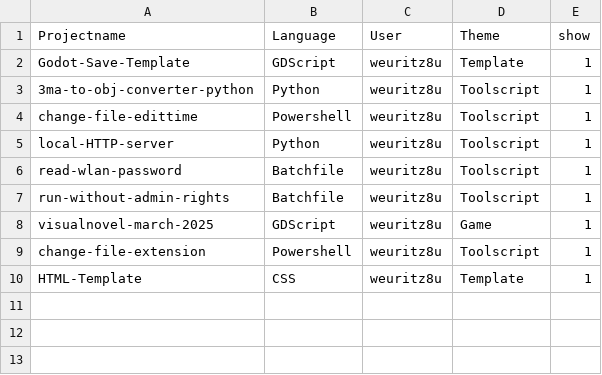
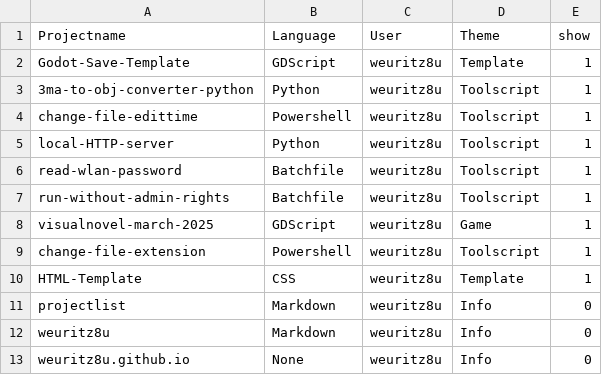
Before and after one commit to weuritz8u/projectlist, a CSV file: src/project_list.csv, drawn as a sheet; the diff names each change by its address in the sheet, - before the commit and + after, or states it on an @@ line.

Commit message:
Update project_list.csv

```diff
--- a/src/project_list.csv
+++ b/src/project_list.csv
+row 11: projectlist | Markdown | weuritz8u | Info | 0
+row 12: weuritz8u | Markdown | weuritz8u | Info | 0
+row 13: weuritz8u.github.io | None | weuritz8u | Info | 0
```
